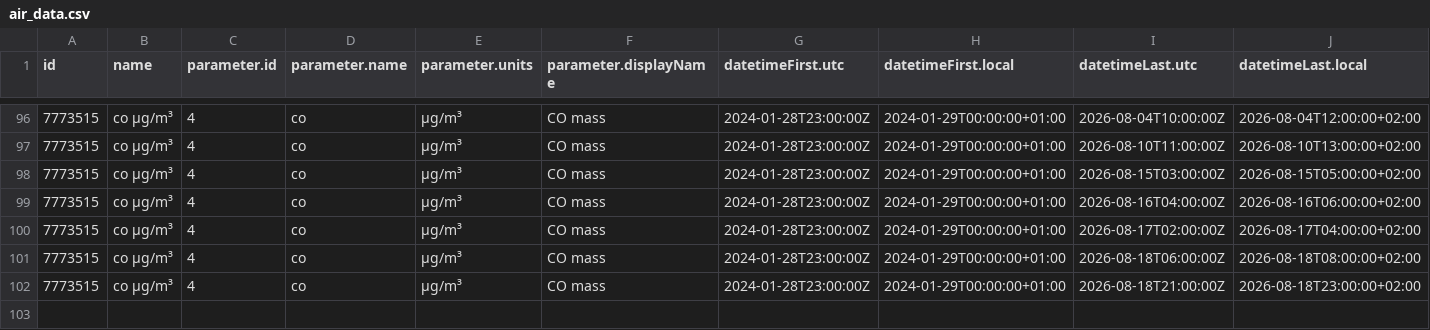
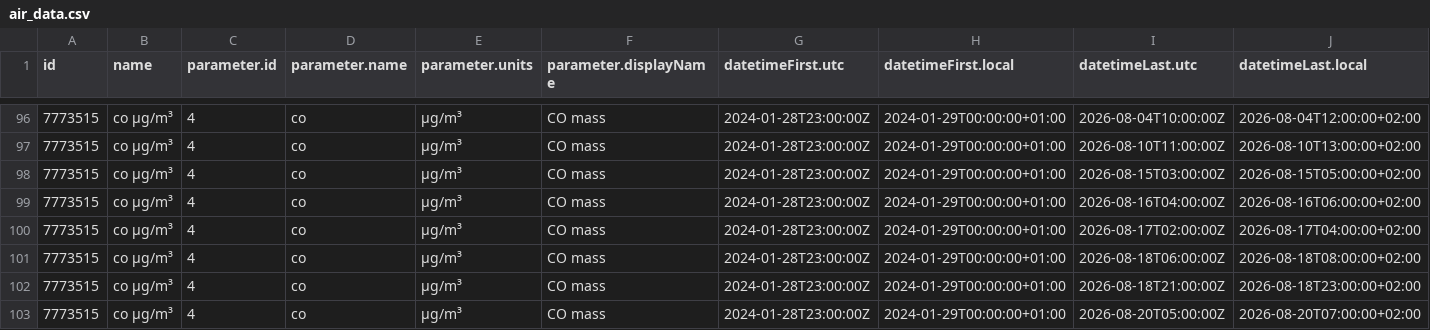
Before and after one commit to angulorojasmariaclaudia-coder/practica_08_airquality, a CSV file: data/air_data.csv, drawn as a sheet; only a part is shown, gaps mark what is left out; rows hold the shown columns only; the diff names each change by its address in the sheet, - before the commit and + after, or states it on an @@ line.

Commit message:
gh actions: Update data Thu Aug 20 07:57:46 UTC 2026

```diff
--- a/data/air_data.csv
+++ b/data/air_data.csv
+row 103: 7773515 | co µg/m³ | 4 | co | µg/m³ | CO mass | 2024-01-28T23:00:00Z | 2024-01-29T00:00:00+01:00 | 2026-08-20T05:00:00Z | 2026-08-20T07:00:00+02:00
```
